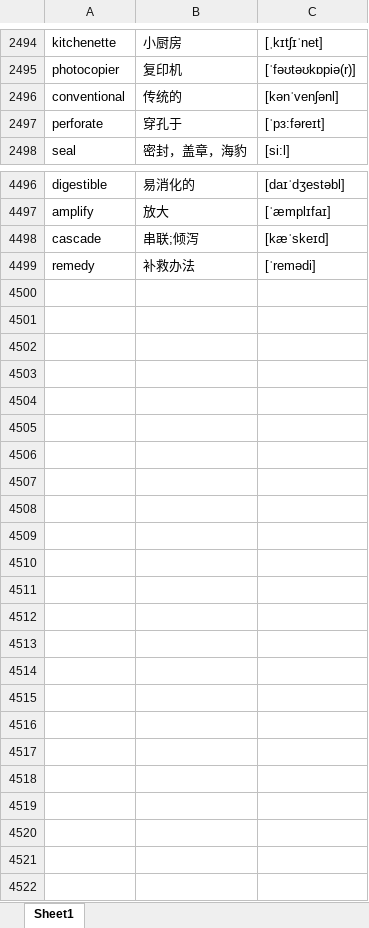
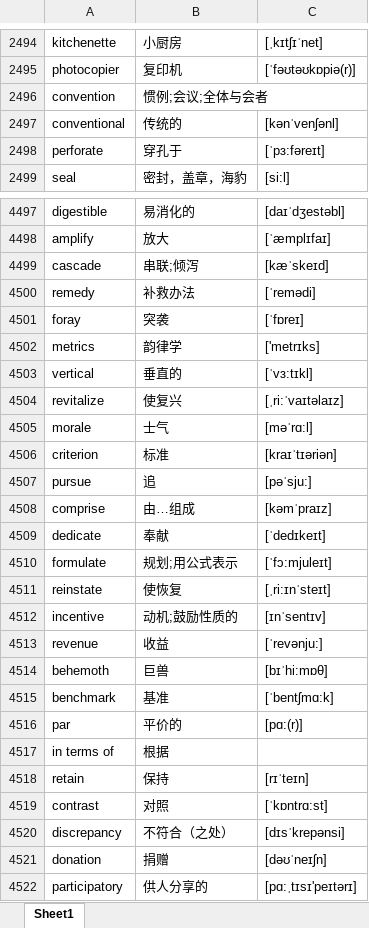
Before and after one commit to google88888888/learnEnglish, an Excel workbook: words.xlsx, sheet Sheet1, drawn as a sheet; only a part is shown, gaps mark what is left out; values as stored, in another font and other column widths than the file's, no borders; the diff names each change by its address in the sheet, - before the commit and + after, or states it on an @@ line.

Commit message:
ddddd

```diff
--- a/words.xlsx (sheet Sheet1)
+++ b/words.xlsx (sheet Sheet1)
+row 2496: convention | 惯例;会议;全体与会者
+row 4501: foray | 突袭 | [ˈfɒreɪ]
+row 4502: metrics | 韵律学 | ['metrɪks]
+row 4503: vertical | 垂直的 | [ˈvɜ:tɪkl]
+row 4504: revitalize | 使复兴 | [ˌri:ˈvaɪtəlaɪz]
+row 4505: morale | 士气 | [məˈrɑ:l]
+row 4506: criterion | 标准 | [kraɪˈtɪəriən]
+row 4507: pursue | 追 | [pəˈsju:]
+row 4508: comprise | 由…组成 | [kəmˈpraɪz]
+row 4509: dedicate | 奉献 | [ˈdedɪkeɪt]
+row 4510: formulate | 规划;用公式表示 | [ˈfɔ:mjuleɪt]
+row 4511: reinstate | 使恢复 | [ˌri:ɪnˈsteɪt]
+row 4512: incentive | 动机;鼓励性质的 | [ɪnˈsentɪv]
+row 4513: revenue | 收益 | [ˈrevənju:]
+row 4514: behemoth | 巨兽 | [bɪˈhi:mɒθ]
+row 4515: benchmark | 基准 | [ˈbentʃmɑ:k]
+row 4516: par | 平价的 | [pɑ:(r)]
+row 4517: in terms of | 根据
+row 4518: retain | 保持 | [rɪˈteɪn]
+row 4519: contrast | 对照 | [ˈkɒntrɑ:st]
+row 4520: discrepancy | 不符合（之处） | [dɪsˈkrepənsi]
+row 4521: donation | 捐赠 | [dəʊˈneɪʃn]
+row 4522: participatory | 供人分享的 | [pɑ:ˌtɪsɪ'peɪtərɪ]
```
